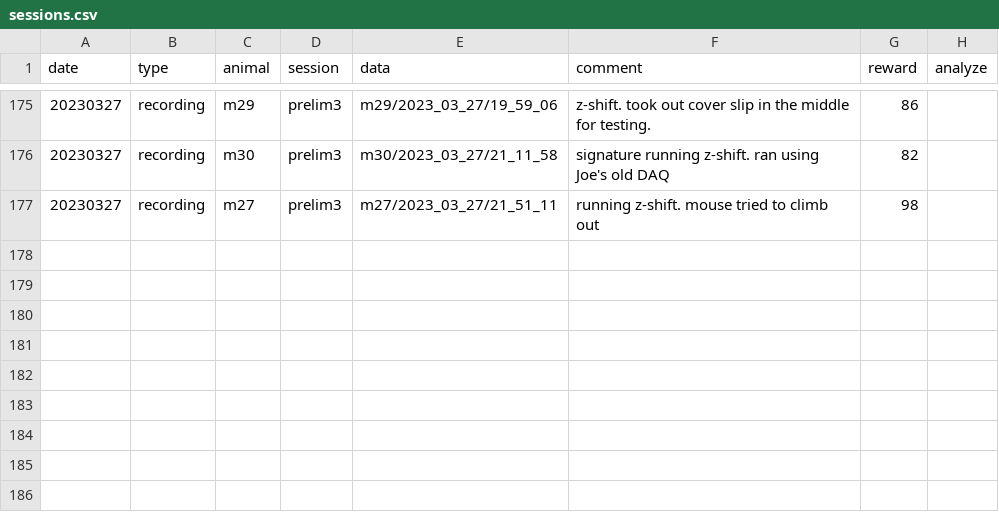
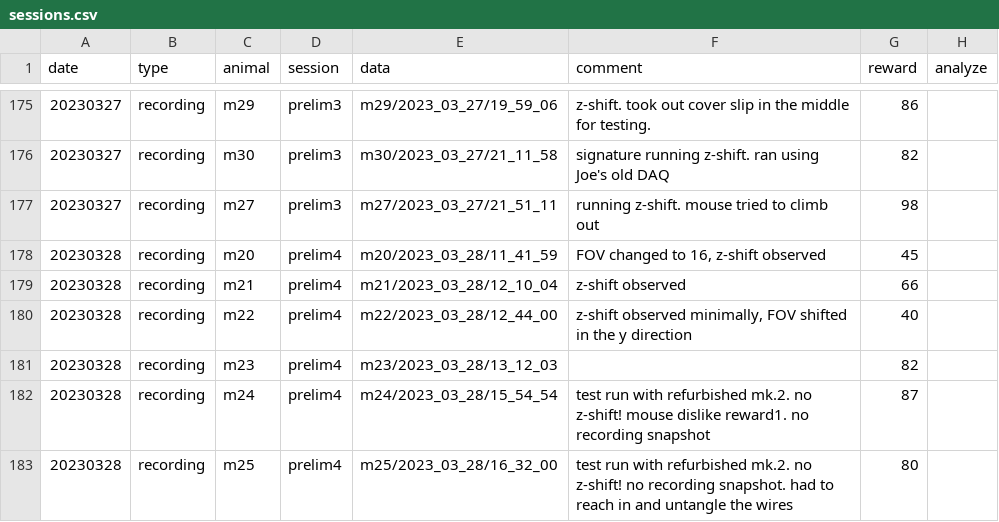
Before and after one commit to denisecailab/miniscope_2s-validation, a CSV file: experiment/cv_exp0/log/sessions.csv, drawn as a sheet; only a part is shown, gaps mark what is left out; the diff names each change by its address in the sheet, - before the commit and + after, or states it on an @@ line.

Commit message:
update log and snapshots

```diff
--- a/experiment/cv_exp0/log/sessions.csv
+++ b/experiment/cv_exp0/log/sessions.csv
+row 178: 20230328 | recording | m20 | prelim4 | m20/2023_03_28/11_41_59 | FOV changed to 16, z-shift observed | 45
+row 179: 20230328 | recording | m21 | prelim4 | m21/2023_03_28/12_10_04 | z-shift observed | 66
+row 180: 20230328 | recording | m22 | prelim4 | m22/2023_03_28/12_44_00 | z-shift observed minimally, FOV shifted in the y direction | 40
+row 181: 20230328 | recording | m23 | prelim4 | m23/2023_03_28/13_12_03 |  | 82
+row 182: 20230328 | recording | m24 | prelim4 | m24/2023_03_28/15_54_54 | test run with refurbished mk.2. no z-shift! mouse dislike reward1. no recording snapshot | 87
+row 183: 20230328 | recording | m25 | prelim4 | m25/2023_03_28/16_32_00 | test run with refurbished mk.2. no z-shift! no recording snapshot. had to reach in and untangle the wires | 80
```
Also changed, not shown: experiment/cv_exp0/log/weight.csv, 4 other files.
